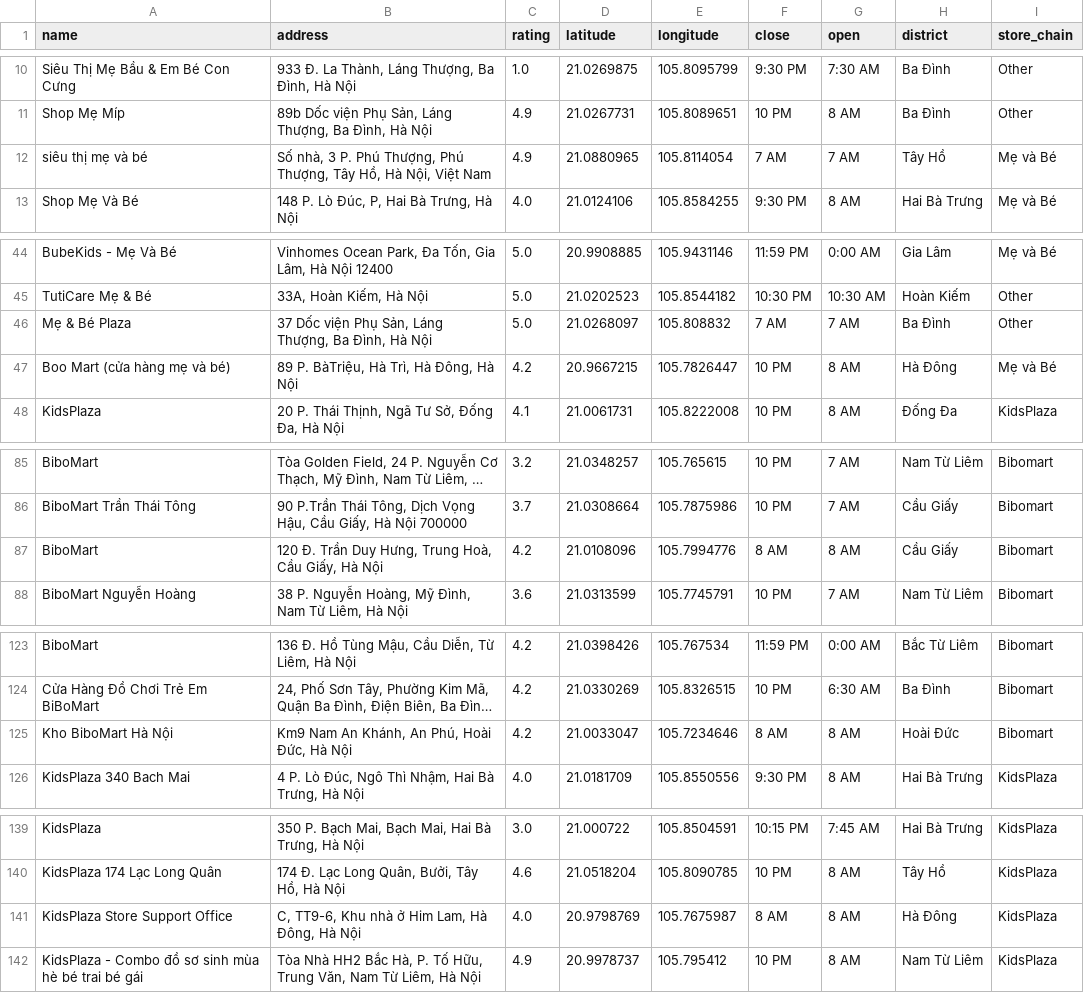
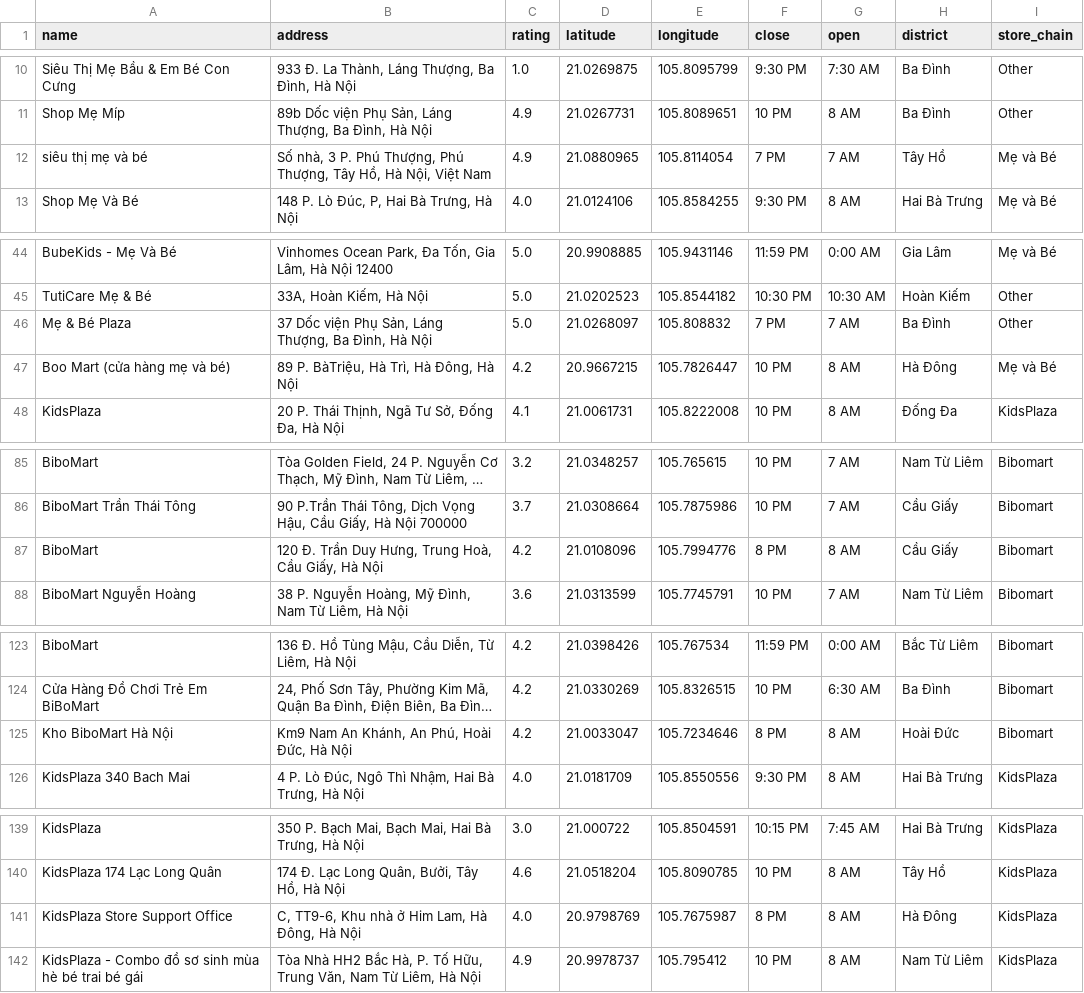
Before and after one commit to HoangLinh03-code/CDTN, a CSV file: place_info_final.csv, drawn as a sheet; only a part is shown, gaps mark what is left out; long unchanged cells end in …; the diff names each change by its address in the sheet, - before the commit and + after, or states it on an @@ line.

```diff
--- a/place_info_final.csv
+++ b/place_info_final.csv
-F12 (close): 7 AM
+F12 (close): 7 PM
-F46 (close): 7 AM
+F46 (close): 7 PM
-F87 (close): 8 AM
+F87 (close): 8 PM
-F125 (close): 8 AM
+F125 (close): 8 PM
-F141 (close): 8 AM
+F141 (close): 8 PM
```
Also changed, not shown: 1 other file.
